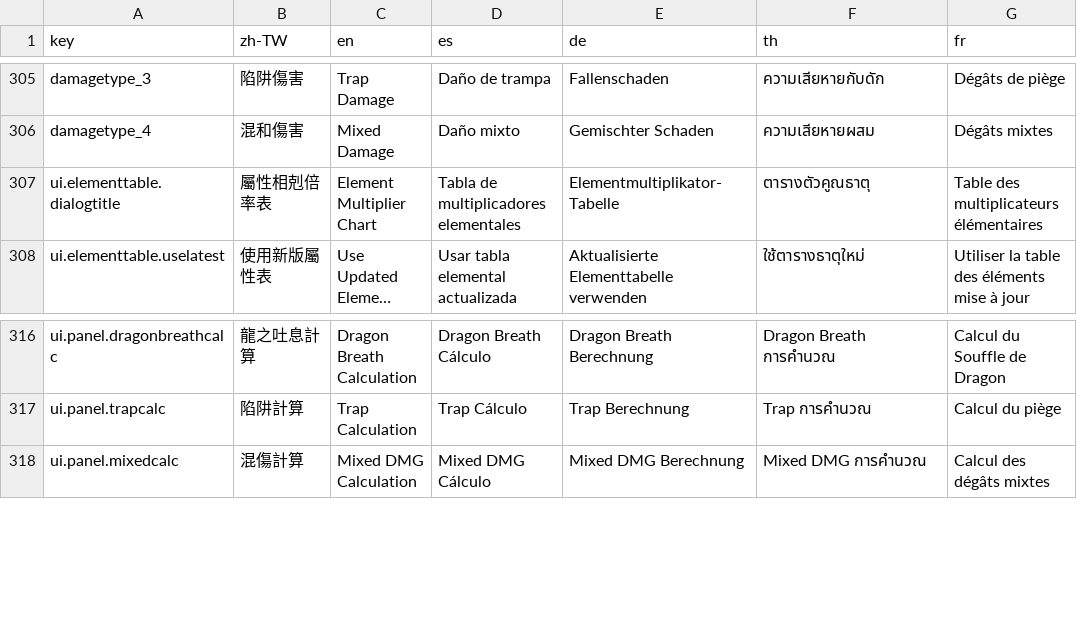
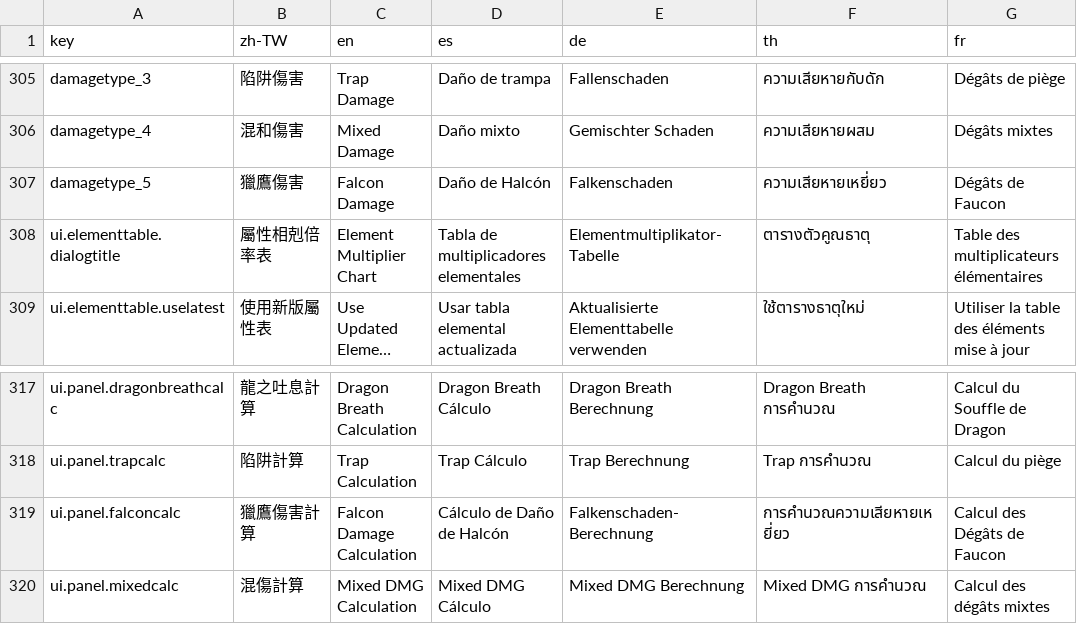
Before and after one commit to Landgris/ROCalculator, a CSV file: data/ui_i18n.csv, drawn as a sheet; only a part is shown, gaps mark what is left out; long unchanged cells end in ….

```diff
--- a/data/ui_i18n.csv
+++ b/data/ui_i18n.csv
@@ -306,2 +306,3 @@ damagetype_3,陷阱傷害,Trap Damage,Daño de trampa,Fallenschaden,ความ
 damagetype_4,混和傷害,Mixed Damage,Daño mixto,Gemischter Schaden,ความเสียหายผสม,Dégâts mixtes
+damagetype_5,獵鷹傷害,Falcon Damage,Daño de Halcón,Falkenschaden,ความเสียหายเหยี่ยว,Dégâts de Faucon
 ui.elementtable.dialogtitle,屬性相剋倍率表,Element Multiplier Chart,Tabla de multiplicadores elementales,Elementmultiplikator-Tabelle,ตารางตัวคูณธาตุ,Table des multiplicateurs élémentaires
@@ -317,2 +318,3 @@ ui.panel.dragonbreathcalc,龍之吐息計算,Dragon Breath Calculation,Dragon Br
 ui.panel.trapcalc,陷阱計算,Trap Calculation,Trap Cálculo,Trap Berechnung,Trap การคำนวณ,Calcul du piège
+ui.panel.falconcalc,獵鷹傷害計算,Falcon Damage Calculation,Cálculo de Daño de Halcón,Falkenschaden-Berechnung,การคำนวณความเสียหายเหยี่ยว,Calcul des Dégâts de Faucon
 ui.panel.mixedcalc,混傷計算,Mixed DMG Calculation,Mixed DMG Cálculo,Mixed DMG Berechnung,Mixed DMG การคำนวณ,Calcul des dégâts mixtes
```
Also changed, not shown: 3 other files.
